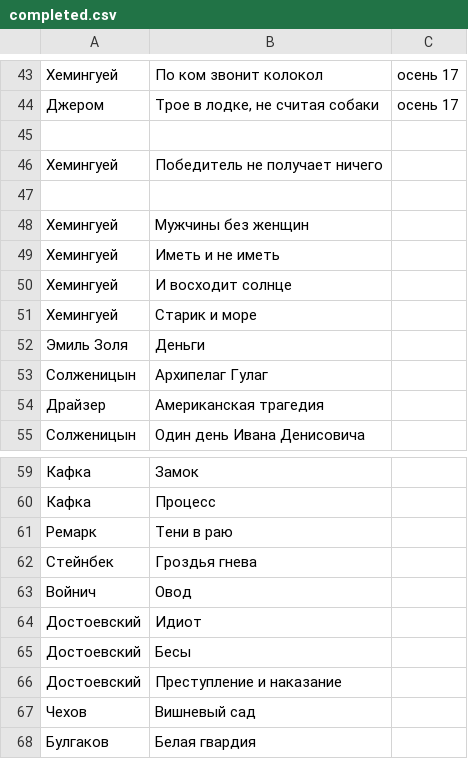
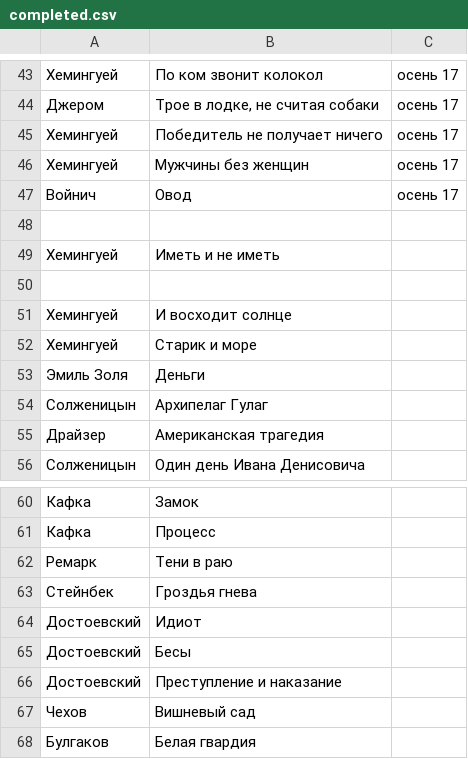
Before and after one commit to AdamSkywalker/literature, a CSV file: src/main/resources/completed.csv, drawn as a sheet; only a part is shown, gaps mark what is left out.

```diff
--- a/src/main/resources/completed.csv
+++ b/src/main/resources/completed.csv
@@ -44,7 +44,8 @@
 Джером;Трое в лодке, не считая собаки;осень 17
+Хемингуей;Победитель не получает ничего;осень 17
+Хемингуей;Мужчины без женщин;осень 17
+Войнич;Овод;осень 17
 
-Хемингуей;Победитель не получает ничего
+Хемингуей;Иметь и не иметь
 
-Хемингуей;Мужчины без женщин
-Хемингуей;Иметь и не иметь
 Хемингуей;И восходит солнце
@@ -62,3 +63,2 @@
 Стейнбек;Гроздья гнева
-Войнич;Овод
 Достоевский;Идиот
```
Also changed, not shown: 1 other file.
